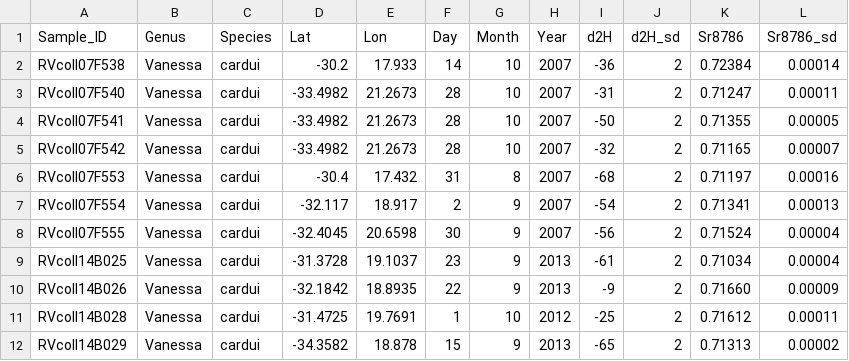
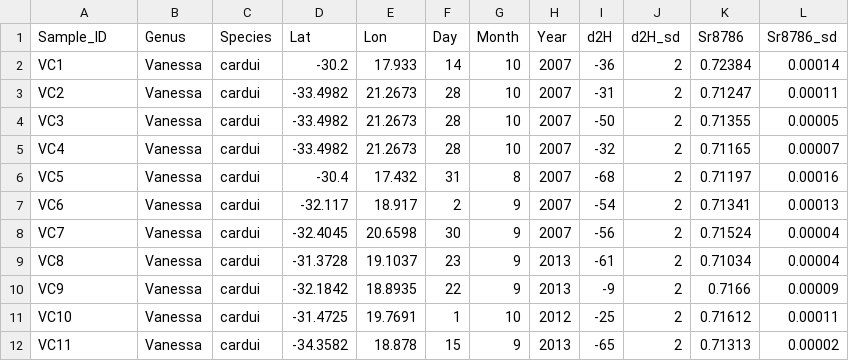
Before and after one commit to meganreich/Isoecol2026_Srworkshop_P3, a CSV file: Module3_assignment/unknown.csv, drawn as a sheet.

```diff
--- a/Module3_assignment/unknown.csv
+++ b/Module3_assignment/unknown.csv
@@ -1,12 +1,12 @@
 Sample_ID,Genus,Species,Lat,Lon,Day,Month,Year,d2H,d2H_sd,Sr8786,Sr8786_sd
-RVcoll07F538,Vanessa,cardui,-30.2,17.933,14,10,2007,-36,2,0.72384,0.00014
-RVcoll07F540,Vanessa,cardui,-33.4982,21.2673,28,10,2007,-31,2,0.71247,0.00011
-RVcoll07F541,Vanessa,cardui,-33.4982,21.2673,28,10,2007,-50,2,0.71355,0.00005
-RVcoll07F542,Vanessa,cardui,-33.4982,21.2673,28,10,2007,-32,2,0.71165,0.00007
-RVcoll07F553,Vanessa,cardui,-30.4,17.432,31,8,2007,-68,2,0.71197,0.00016
-RVcoll07F554,Vanessa,cardui,-32.117,18.917,2,9,2007,-54,2,0.71341,0.00013
-RVcoll07F555,Vanessa,cardui,-32.4045,20.6598,30,9,2007,-56,2,0.71524,0.00004
-RVcoll14B025,Vanessa,cardui,-31.3728,19.1037,23,9,2013,-61,2,0.71034,0.00004
-RVcoll14B026,Vanessa,cardui,-32.1842,18.8935,22,9,2013,-9,2,0.71660,0.00009
-RVcoll14B028,Vanessa,cardui,-31.4725,19.7691,1,10,2012,-25,2,0.71612,0.00011
-RVcoll14B029,Vanessa,cardui,-34.3582,18.878,15,9,2013,-65,2,0.71313,0.00002
+VC1,Vanessa,cardui,-30.2,17.933,14,10,2007,-36,2,0.72384,0.00014
+VC2,Vanessa,cardui,-33.4982,21.2673,28,10,2007,-31,2,0.71247,0.00011
+VC3,Vanessa,cardui,-33.4982,21.2673,28,10,2007,-50,2,0.71355,0.00005
+VC4,Vanessa,cardui,-33.4982,21.2673,28,10,2007,-32,2,0.71165,0.00007
+VC5,Vanessa,cardui,-30.4,17.432,31,8,2007,-68,2,0.71197,0.00016
+VC6,Vanessa,cardui,-32.117,18.917,2,9,2007,-54,2,0.71341,0.00013
+VC7,Vanessa,cardui,-32.4045,20.6598,30,9,2007,-56,2,0.71524,0.00004
+VC8,Vanessa,cardui,-31.3728,19.1037,23,9,2013,-61,2,0.71034,0.00004
+VC9,Vanessa,cardui,-32.1842,18.8935,22,9,2013,-9,2,0.7166,0.00009
+VC10,Vanessa,cardui,-31.4725,19.7691,1,10,2012,-25,2,0.71612,0.00011
+VC11,Vanessa,cardui,-34.3582,18.878,15,9,2013,-65,2,0.71313,0.00002
```
Also changed, not shown: 1 other file.
